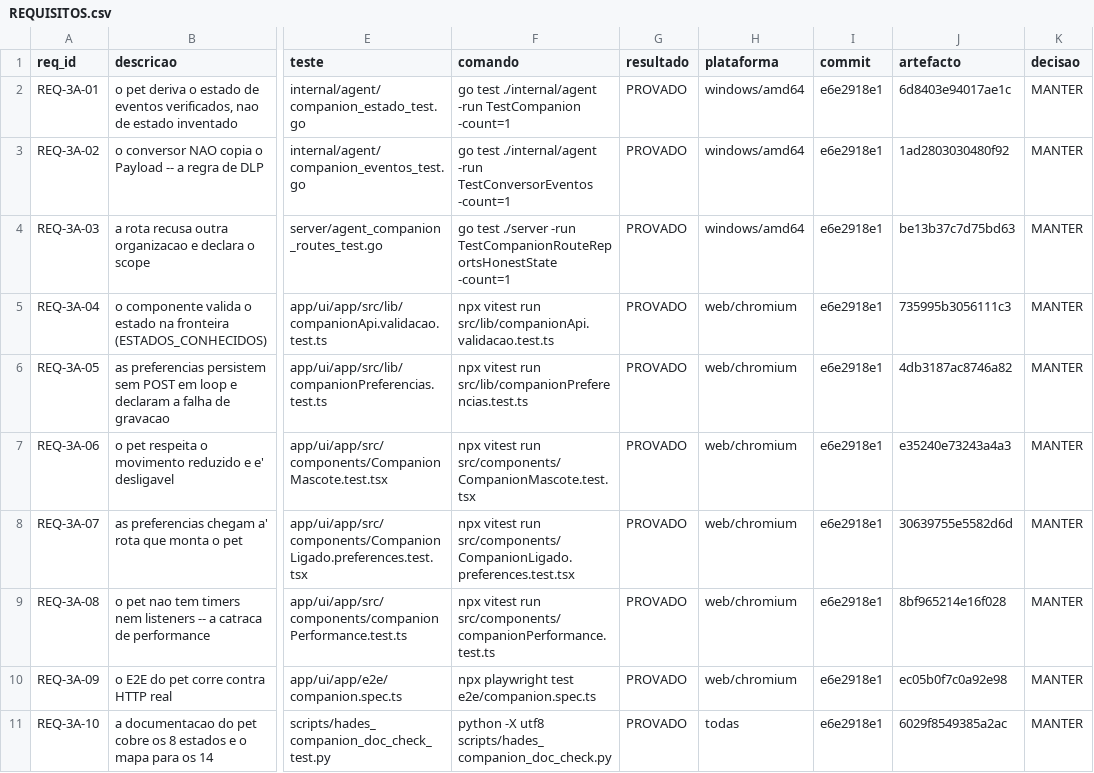
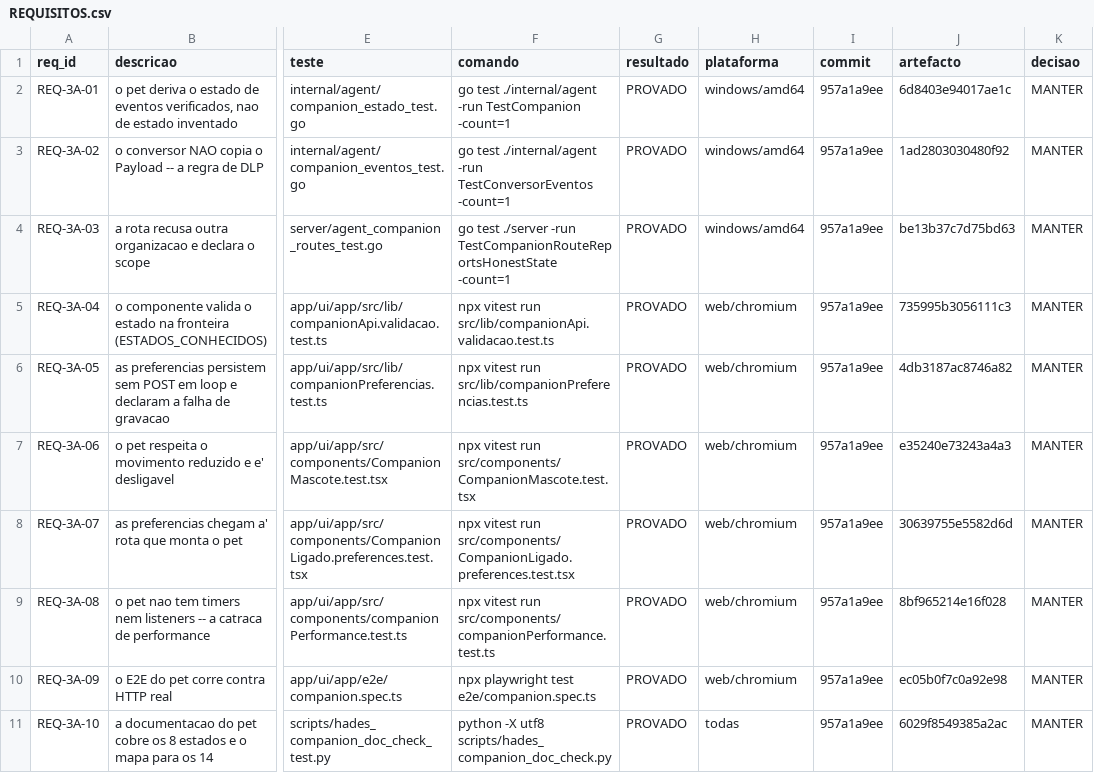
Before and after one commit to DZ23-LTDA/hades-ollama, a CSV file: docs/audit/REQUISITOS.csv, drawn as a sheet; only a part is shown, gaps mark what is left out; the diff names each change by its address in the sheet, - before the commit and + after, or states it on an @@ line.

```diff
--- a/docs/audit/REQUISITOS.csv
+++ b/docs/audit/REQUISITOS.csv
-I2:I11 (commit): e6e2918e1
+I2:I11 (commit): 957a1a9ee
```
Also changed, not shown: docs/audit/PARIDADE_EVIDENCIAS.csv, 14 other files.
